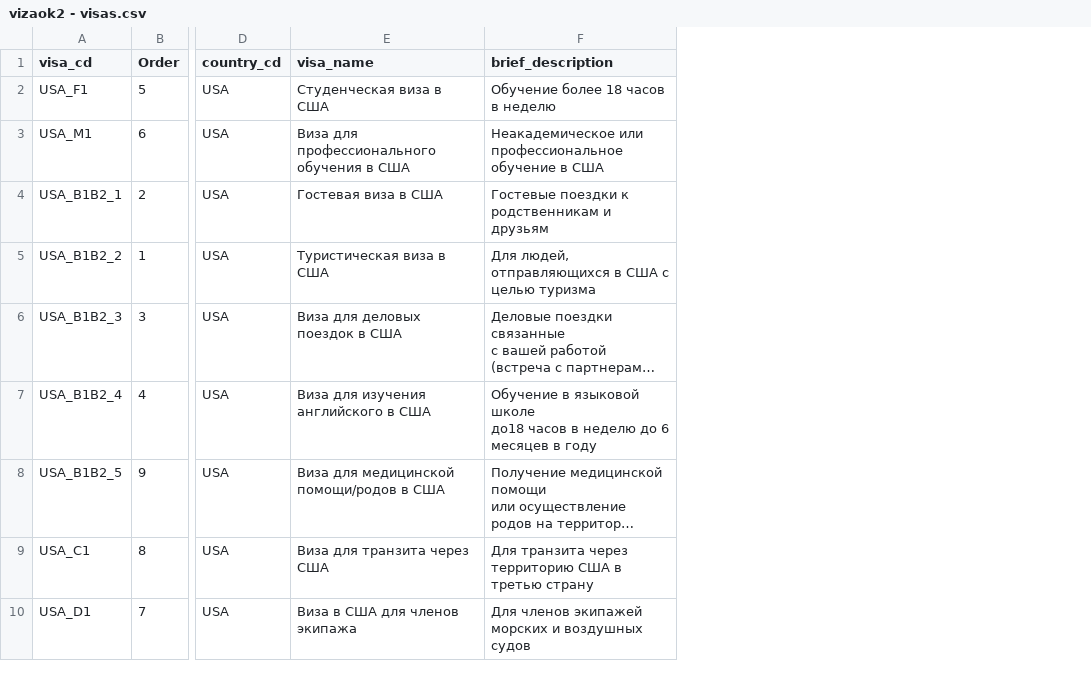
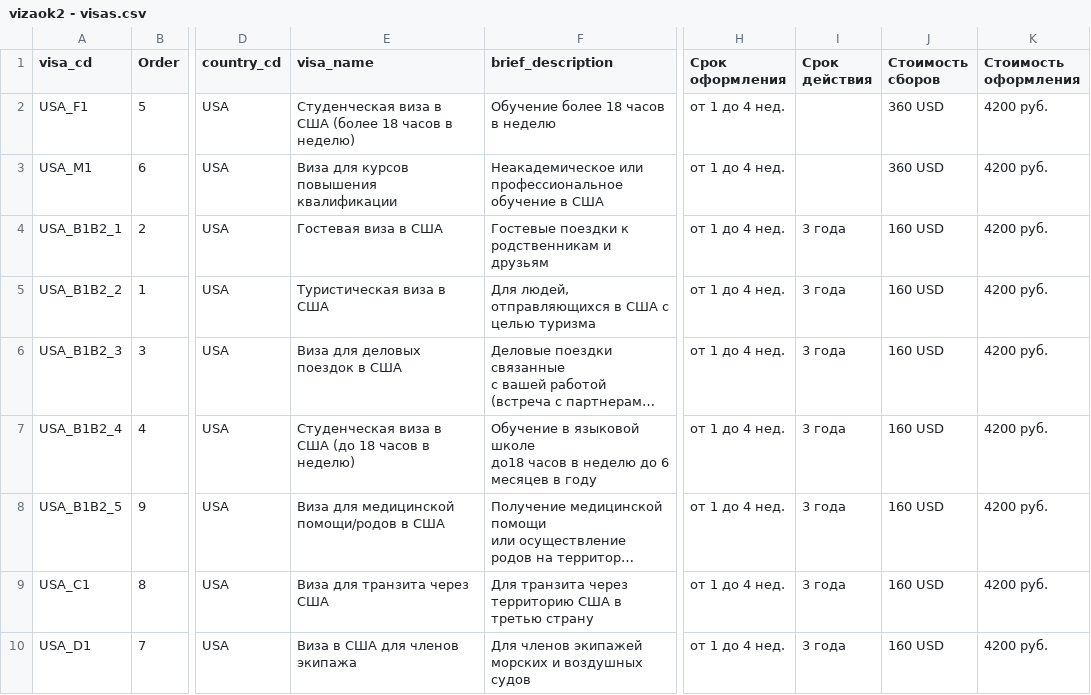
Before and after one commit to nktb40/vizaok2, a CSV file: data/vizaok2 - visas.csv, drawn as a sheet; only a part is shown, gaps mark what is left out; long unchanged cells end in …; the diff covers the shown part only; the diff names each change by its address in the sheet, - before the commit and + after, or states it on an @@ line.

```diff
--- a/data/vizaok2 - visas.csv
+++ b/data/vizaok2 - visas.csv
+column H (Срок оформления), rows 2-10: all от 1 до 4 нед.
+column I (Срок действия), rows 4-10: all 3 года
+column J (Стоимость сборов), rows 2-10: 360 USD | 360 USD | 160 USD | 160 USD | 160 USD | 160 USD | 160 USD | 160 USD | 160 USD
+column K (Стоимость оформления), rows 2-10: all 4200 руб.
-E2 (visa_name): Студенческая виза в США
+E2 (visa_name): Студенческая виза в США (более 18 часов в неделю)
-E3 (visa_name): Виза для профессионального обучения в США
+E3 (visa_name): Виза для курсов повышения квалификации
-E7 (visa_name): Виза для изучения английского в США
+E7 (visa_name): Студенческая виза в США (до 18 часов в неделю)
```
Also changed, not shown: 10 edited cells elsewhere in this file, 15 other files.
